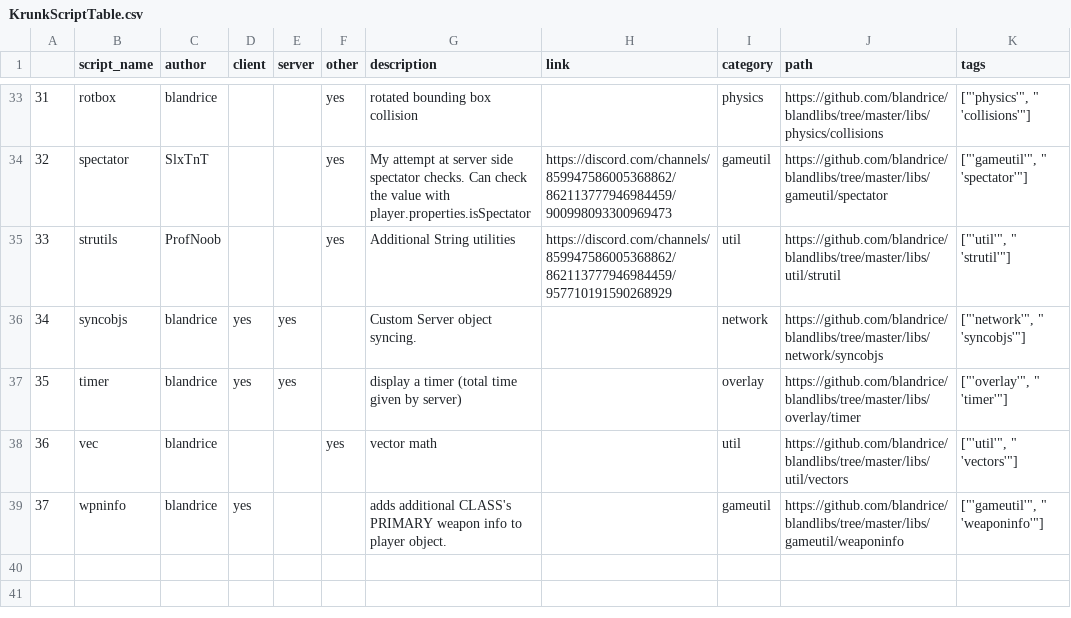
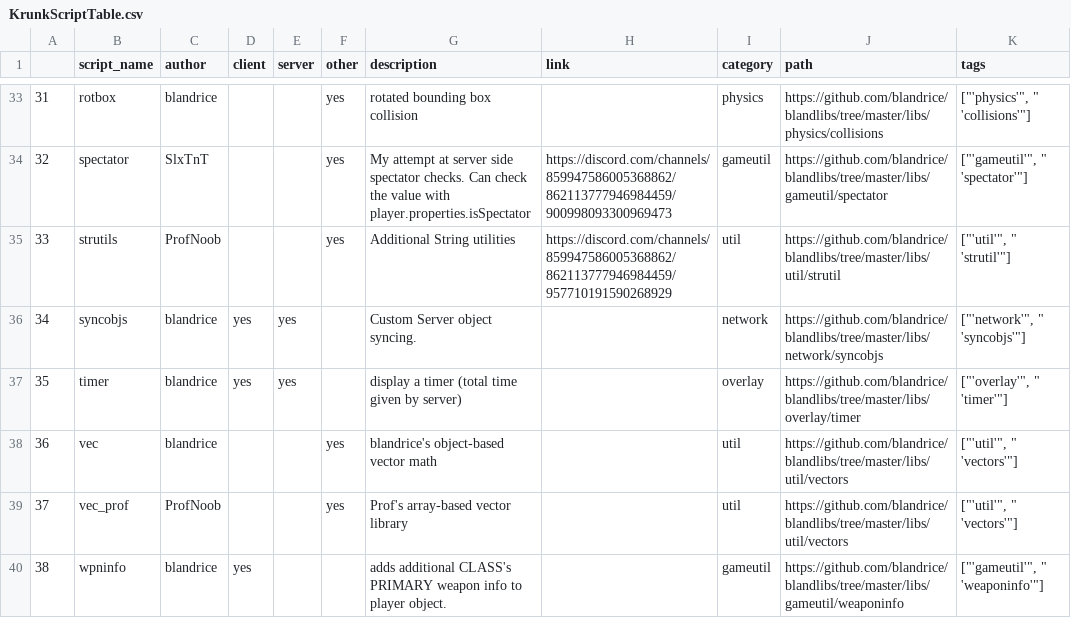
Before and after one commit to blandrice/blandlibs, a CSV file: docs/KrunkScriptTable.csv, drawn as a sheet; only a part is shown, gaps mark what is left out; addresses are those after the commit; the diff names each change by its address in the sheet, - before the commit and + after, or states it on an @@ line.

Commit message:
added vectors from ProfNoob

```diff
--- a/docs/KrunkScriptTable.csv
+++ b/docs/KrunkScriptTable.csv
-G38 (description): vector math
+G38 (description): blandrice's object-based vector math
+row 39: 37 | vec_prof | ProfNoob |  |  | yes | Prof's array-based vector library |  | util | https://github.com/blandrice/blandlibs/tree/master/libs/util/vectors | ["'util'", " 'vectors'"]
@@ column A renumbered from row 40 down @@
```
Also changed, not shown: docs/table.csv, 7 other files.
